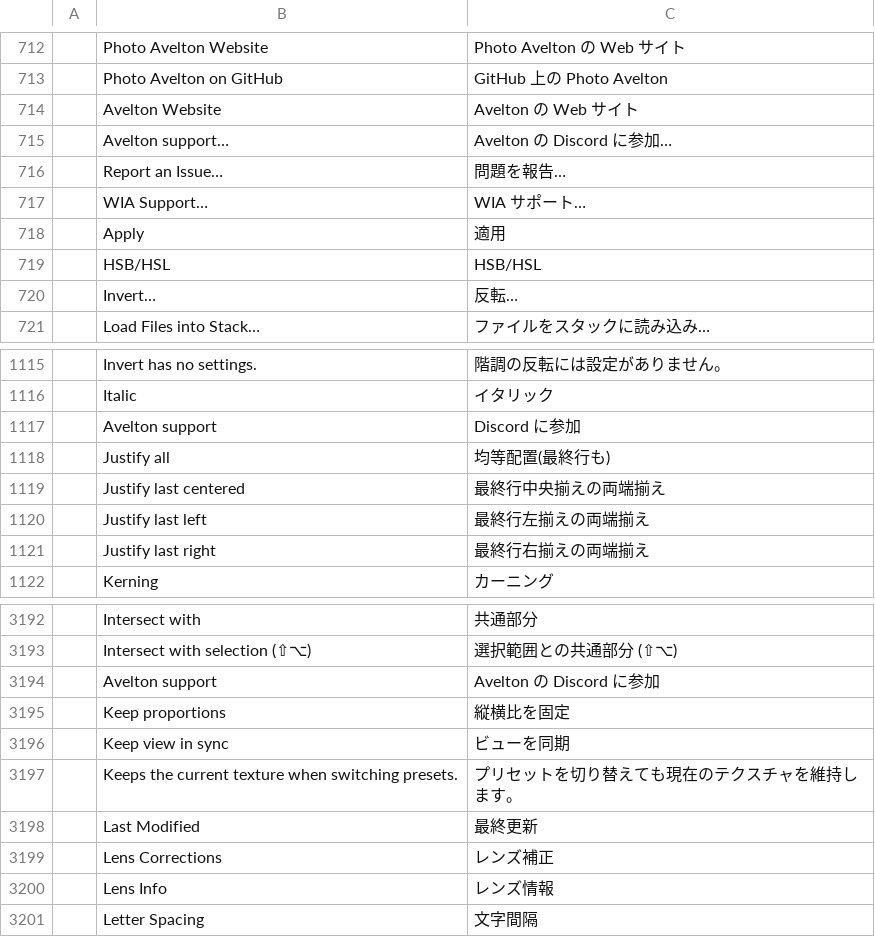
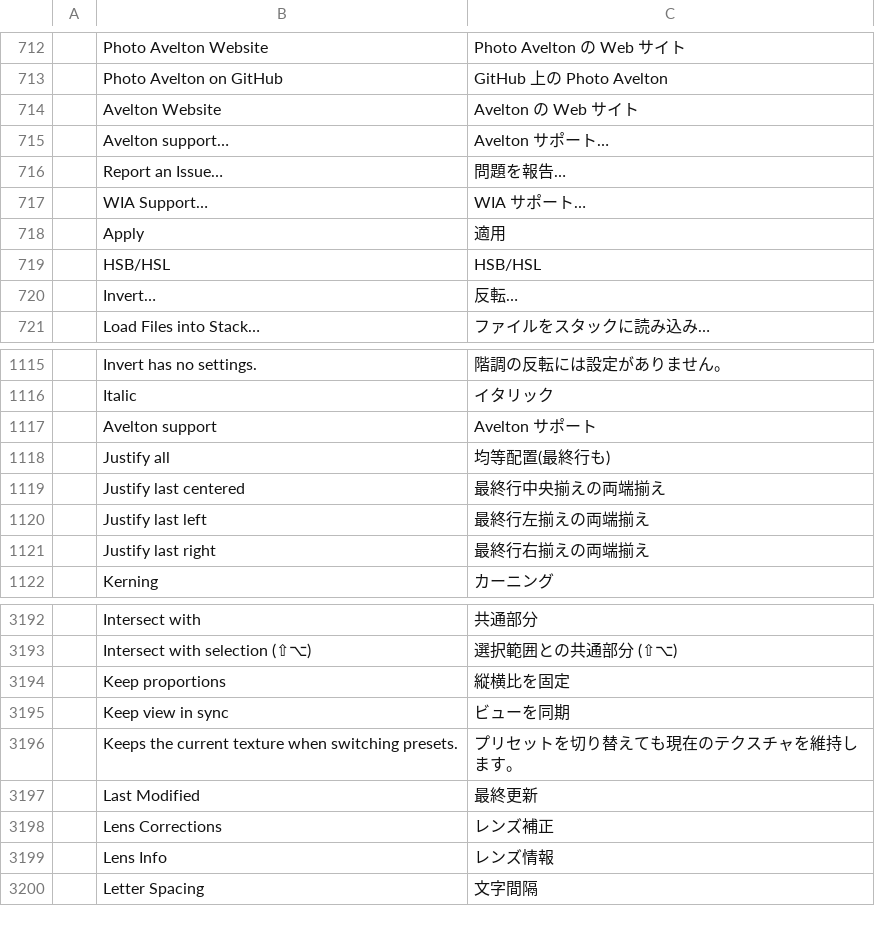
Before and after one commit to avelton-ai/photo-avelton, a TSV file: crates/ui-egui/src/i18n/ja.tsv, drawn as a sheet; only a part is shown, gaps mark what is left out; the diff names each change by its address in the sheet, - before the commit and + after, or states it on an @@ line.

```diff
--- a/crates/ui-egui/src/i18n/ja.tsv
+++ b/crates/ui-egui/src/i18n/ja.tsv
-C715: Avelton の Discord に参加…
+C715: Avelton サポート…
-C1117: Discord に参加
+C1117: Avelton サポート
-row 3194:  | Avelton support | Avelton の Discord に参加
```
Also changed, not shown: crates/ui-egui/src/i18n/el.tsv, crates/ui-egui/src/i18n/ko.tsv, 13 other files.
